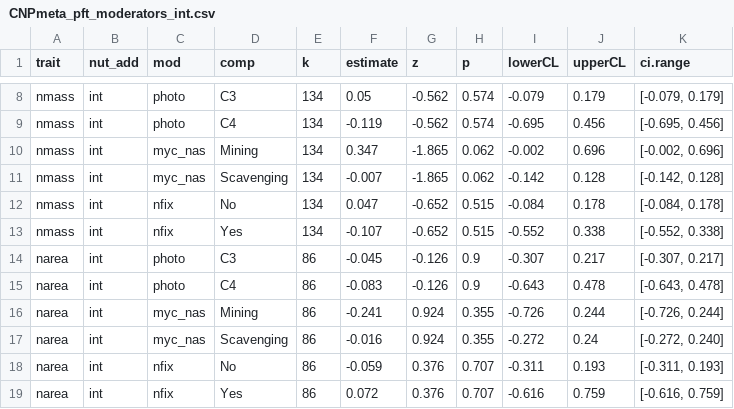
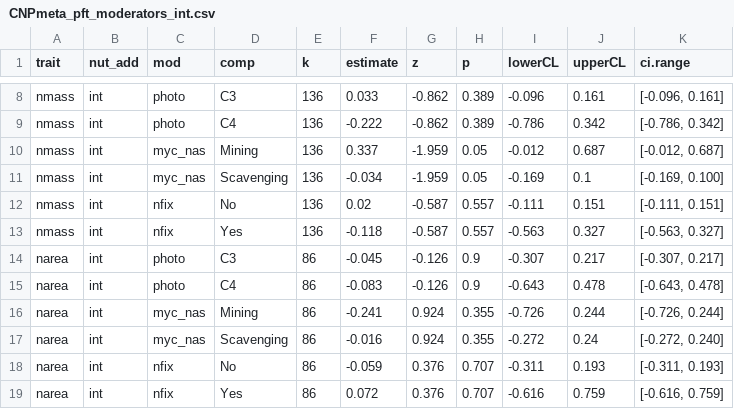
Before and after one commit to eaperkowski/p_meta, a CSV file: data/CNPmeta_pft_moderators_int.csv, drawn as a sheet; only a part is shown, gaps mark what is left out; the diff covers the shown part only; the diff names each change by its address in the sheet, - before the commit and + after, or states it on an @@ line.

```diff
--- a/data/CNPmeta_pft_moderators_int.csv
+++ b/data/CNPmeta_pft_moderators_int.csv
-E8:E13 (k): 134
+E8:E13 (k): 136
-F8 (estimate): 0.05
+F8 (estimate): 0.033
-G8:G9 (z): -0.562
+G8:G9 (z): -0.862
-H8:H9 (p): 0.574
+H8:H9 (p): 0.389
-I8 (lowerCL): -0.079
+I8 (lowerCL): -0.096
-J8 (upperCL): 0.179
+J8 (upperCL): 0.161
-K8 (ci.range): [-0.079, 0.179]
+K8 (ci.range): [-0.096, 0.161]
-F9 (estimate): -0.119
+F9 (estimate): -0.222
-I9 (lowerCL): -0.695
+I9 (lowerCL): -0.786
-J9 (upperCL): 0.456
+J9 (upperCL): 0.342
-K9 (ci.range): [-0.695, 0.456]
+K9 (ci.range): [-0.786, 0.342]
-F10 (estimate): 0.347
+F10 (estimate): 0.337
-G10:G11 (z): -1.865
+G10:G11 (z): -1.959
-H10:H11 (p): 0.062
+H10:H11 (p): 0.05
-I10 (lowerCL): -0.002
+I10 (lowerCL): -0.012
-J10 (upperCL): 0.696
+J10 (upperCL): 0.687
-K10 (ci.range): [-0.002, 0.696]
+K10 (ci.range): [-0.012, 0.687]
-F11 (estimate): -0.007
+F11 (estimate): -0.034
-I11 (lowerCL): -0.142
+I11 (lowerCL): -0.169
-J11 (upperCL): 0.128
+J11 (upperCL): 0.1
-K11 (ci.range): [-0.142, 0.128]
+K11 (ci.range): [-0.169, 0.100]
-F12 (estimate): 0.047
+F12 (estimate): 0.02
-G12:G13 (z): -0.652
+G12:G13 (z): -0.587
-H12:H13 (p): 0.515
+H12:H13 (p): 0.557
-I12 (lowerCL): -0.084
+I12 (lowerCL): -0.111
-J12 (upperCL): 0.178
+J12 (upperCL): 0.151
-K12 (ci.range): [-0.084, 0.178]
+K12 (ci.range): [-0.111, 0.151]
-F13 (estimate): -0.107
+F13 (estimate): -0.118
-I13 (lowerCL): -0.552
+I13 (lowerCL): -0.563
-J13 (upperCL): 0.338
+J13 (upperCL): 0.327
-K13 (ci.range): [-0.552, 0.338]
+K13 (ci.range): [-0.563, 0.327]
```
Also changed, not shown: 126 edited cells elsewhere in this file, data/CNPmeta_ci.csv, data/CNPmeta_clim_moderators.csv, 21 other files.
